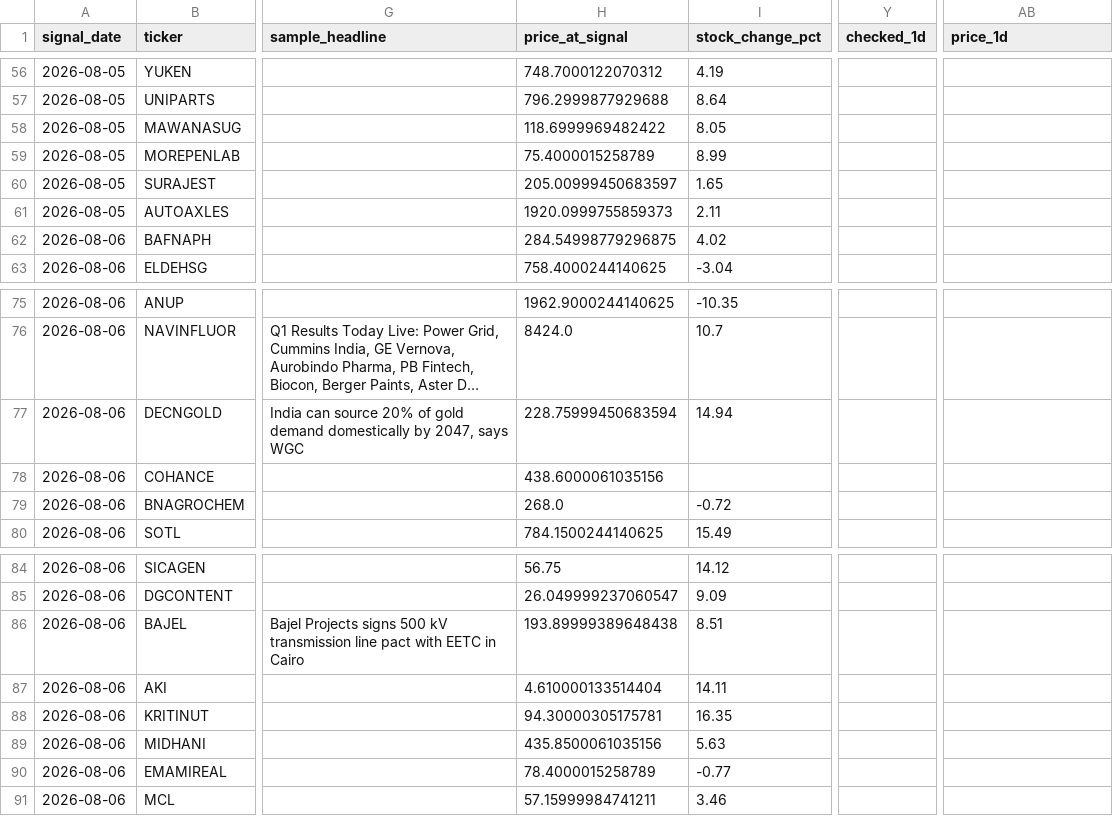
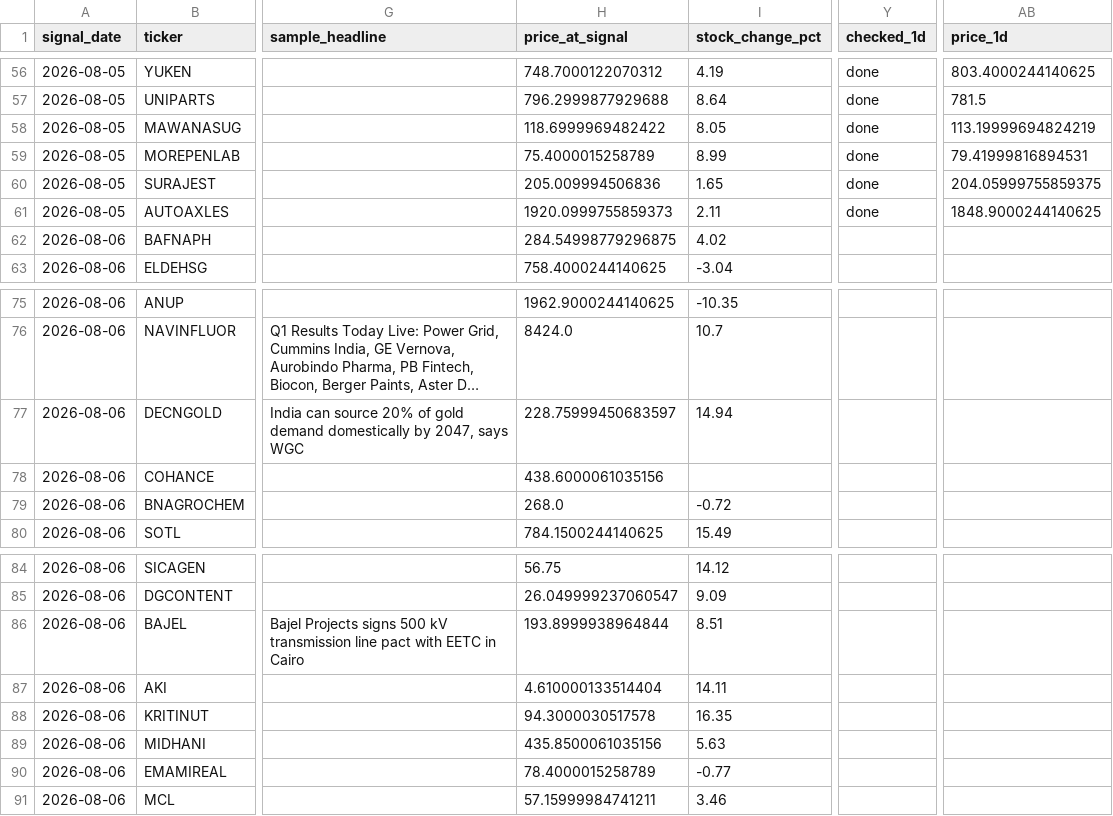
Before and after one commit to Dev8735/Real_Trade, a CSV file: data/signals_log.csv, drawn as a sheet; only a part is shown, gaps mark what is left out; long unchanged cells end in …; the diff covers the shown part only; the diff names each change by its address in the sheet, - before the commit and + after, or states it on an @@ line.

```diff
--- a/data/signals_log.csv
+++ b/data/signals_log.csv
-Y56:Y61 (checked_1d): (empty)
+Y56:Y61 (checked_1d): done
-AB56 (price_1d): (empty)
+AB56 (price_1d): 803.4000244140625
-AB57 (price_1d): (empty)
+AB57 (price_1d): 781.5
-AB58 (price_1d): (empty)
+AB58 (price_1d): 113.19999694824219
-AB59 (price_1d): (empty)
+AB59 (price_1d): 79.41999816894531
-H60 (price_at_signal): 205.00999450683597
+H60 (price_at_signal): 205.009994506836
-AB60 (price_1d): (empty)
+AB60 (price_1d): 204.05999755859375
-AB61 (price_1d): (empty)
+AB61 (price_1d): 1848.9000244140625
-H77 (price_at_signal): 228.75999450683594
+H77 (price_at_signal): 228.75999450683597
-H86 (price_at_signal): 193.89999389648438
+H86 (price_at_signal): 193.8999938964844
-H88 (price_at_signal): 94.30000305175781
+H88 (price_at_signal): 94.3000030517578
```
Also changed, not shown: 109 edited cells elsewhere in this file.
